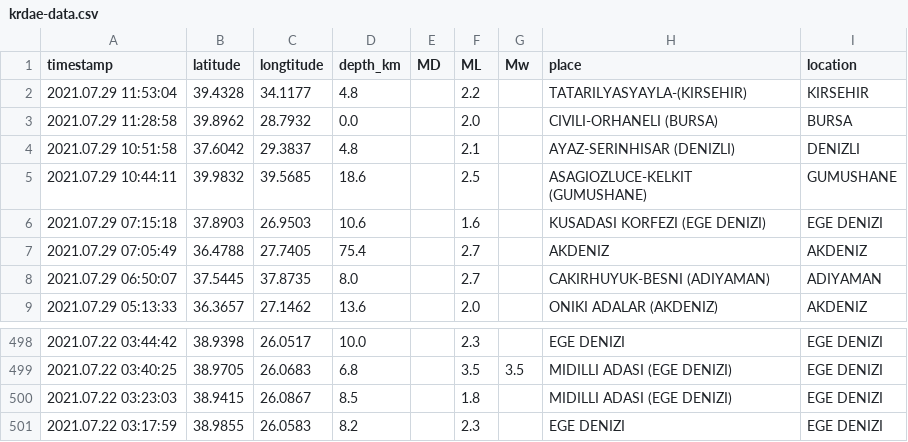
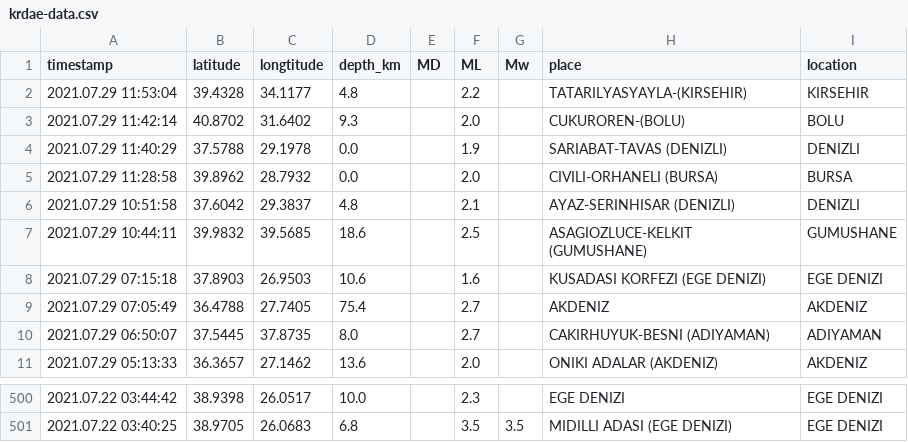
Before and after one commit to eozer/krdae-data, a CSV file: krdae-data.csv, drawn as a sheet; only a part is shown, gaps mark what is left out; removed rows and columns are numbered as before the commit, all else as after; the diff names each change by its address in the sheet, - before the commit and + after, or states it on an @@ line.

```diff
--- a/krdae-data.csv
+++ b/krdae-data.csv
+row 3: 2021.07.29 11:42:14 | 40.8702 | 31.6402 | 9.3 |  | 2.0 |  | CUKUROREN-(BOLU) | BOLU
+row 4: 2021.07.29 11:40:29 | 37.5788 | 29.1978 | 0.0 |  | 1.9 |  | SARIABAT-TAVAS (DENIZLI) | DENIZLI
-row 500: 2021.07.22 03:23:03 | 38.9415 | 26.0867 | 8.5 |  | 1.8 |  | MIDILLI ADASI (EGE DENIZI) | EGE DENIZI
-row 501: 2021.07.22 03:17:59 | 38.9855 | 26.0583 | 8.2 |  | 2.3 |  | EGE DENIZI | EGE DENIZI
```
Also changed, not shown: 1 other file.
